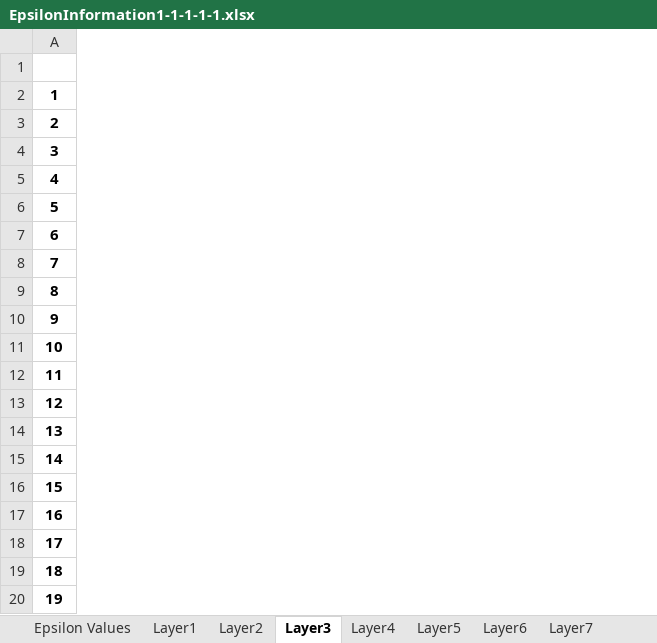
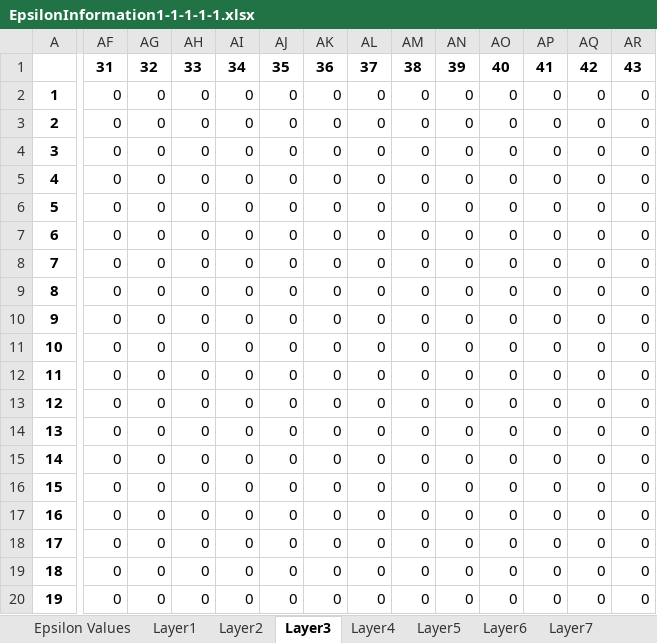
Before and after one commit to Souma-Jinno/FDTD, an Excel workbook: circuitInformation/EpsilonInformation1-1-1-1-1.xlsx, sheet Layer3, drawn as a sheet; only a part is shown, gaps mark what is left out; values as stored, in another font and other column widths than the file's, no borders; the diff covers the shown part only; the diff names each change by its address in the sheet, - before the commit and + after, or states it on an @@ line.

```diff
--- a/circuitInformation/EpsilonInformation1-1-1-1-1.xlsx (sheet Layer3)
+++ b/circuitInformation/EpsilonInformation1-1-1-1-1.xlsx (sheet Layer3)
+column AF, rows 1-20: 31 | 0 | 0 | 0 | 0 | 0 | 0 | 0 | 0 | 0 | 0 | 0 | 0 | 0 | 0 | 0 | 0 | 0 | 0 | 0
+column AG, rows 1-20: 32 | 0 | 0 | 0 | 0 | 0 | 0 | 0 | 0 | 0 | 0 | 0 | 0 | 0 | 0 | 0 | 0 | 0 | 0 | 0
+column AH, rows 1-20: 33 | 0 | 0 | 0 | 0 | 0 | 0 | 0 | 0 | 0 | 0 | 0 | 0 | 0 | 0 | 0 | 0 | 0 | 0 | 0
+column AI, rows 1-20: 34 | 0 | 0 | 0 | 0 | 0 | 0 | 0 | 0 | 0 | 0 | 0 | 0 | 0 | 0 | 0 | 0 | 0 | 0 | 0
+column AJ, rows 1-20: 35 | 0 | 0 | 0 | 0 | 0 | 0 | 0 | 0 | 0 | 0 | 0 | 0 | 0 | 0 | 0 | 0 | 0 | 0 | 0
+column AK, rows 1-20: 36 | 0 | 0 | 0 | 0 | 0 | 0 | 0 | 0 | 0 | 0 | 0 | 0 | 0 | 0 | 0 | 0 | 0 | 0 | 0
+column AL, rows 1-20: 37 | 0 | 0 | 0 | 0 | 0 | 0 | 0 | 0 | 0 | 0 | 0 | 0 | 0 | 0 | 0 | 0 | 0 | 0 | 0
+column AM, rows 1-20: 38 | 0 | 0 | 0 | 0 | 0 | 0 | 0 | 0 | 0 | 0 | 0 | 0 | 0 | 0 | 0 | 0 | 0 | 0 | 0
+column AN, rows 1-20: 39 | 0 | 0 | 0 | 0 | 0 | 0 | 0 | 0 | 0 | 0 | 0 | 0 | 0 | 0 | 0 | 0 | 0 | 0 | 0
+column AO, rows 1-20: 40 | 0 | 0 | 0 | 0 | 0 | 0 | 0 | 0 | 0 | 0 | 0 | 0 | 0 | 0 | 0 | 0 | 0 | 0 | 0
+column AP, rows 1-20: 41 | 0 | 0 | 0 | 0 | 0 | 0 | 0 | 0 | 0 | 0 | 0 | 0 | 0 | 0 | 0 | 0 | 0 | 0 | 0
+column AQ, rows 1-20: 42 | 0 | 0 | 0 | 0 | 0 | 0 | 0 | 0 | 0 | 0 | 0 | 0 | 0 | 0 | 0 | 0 | 0 | 0 | 0
+column AR, rows 1-20: 43 | 0 | 0 | 0 | 0 | 0 | 0 | 0 | 0 | 0 | 0 | 0 | 0 | 0 | 0 | 0 | 0 | 0 | 0 | 0
```
Also changed, not shown: 17 added columns and 60 edited cells elsewhere in this sheet, sheet Layer4, sheet Layer5, sheet Layer6, sheet Layer7, sheet Layer9, sheet Layer10, 13 more sheets, circuitInformation/CircuitInformation1-1-1-1-1.xlsx, circuitInformation/InputInformation1-1-1-1-1.xlsx, 2 other files.
